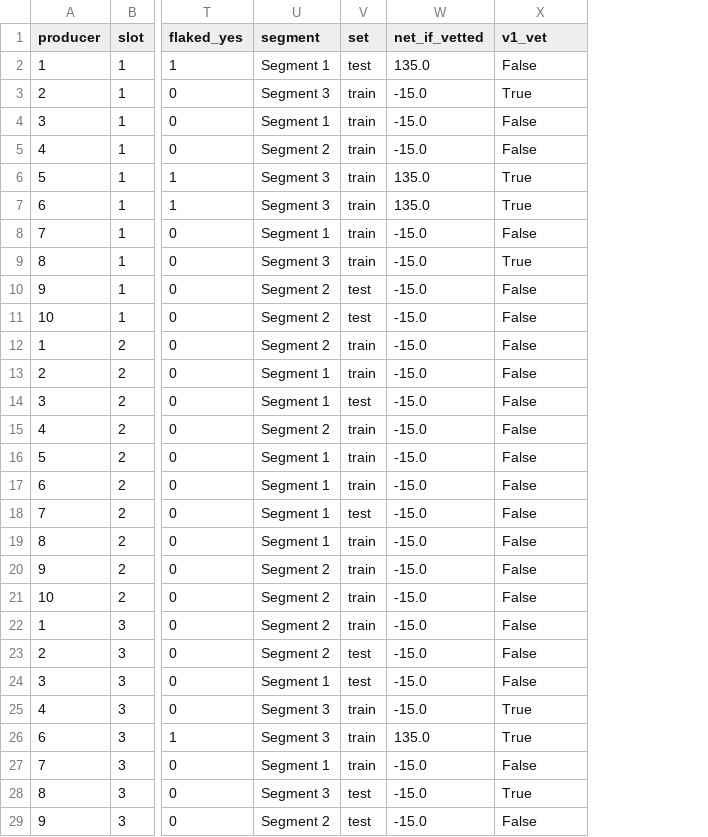
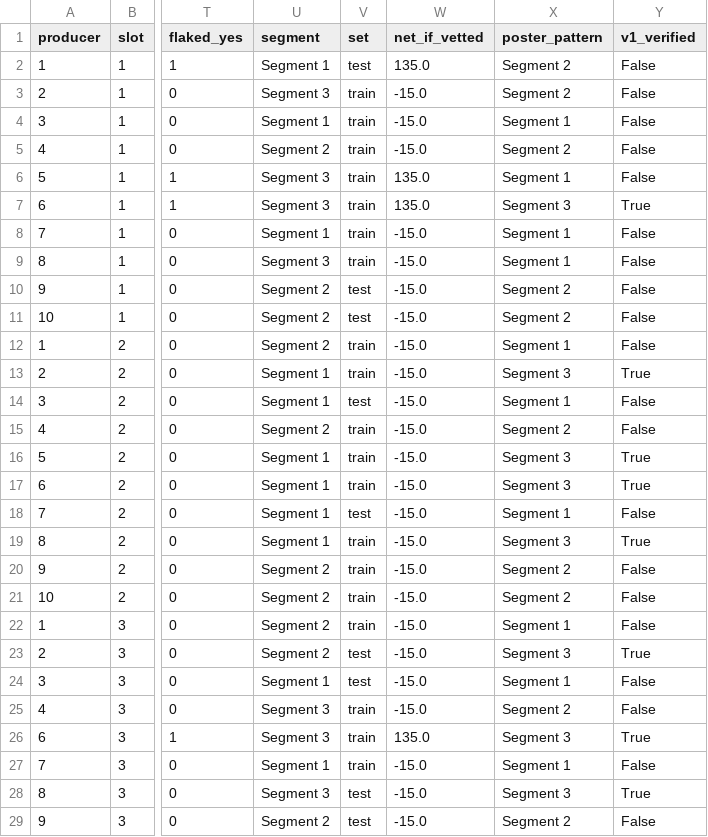
Before and after one commit to karenqhhan/group7_project, a CSV file: model/outputs/hires_segmented.csv, drawn as a sheet; only a part is shown, gaps mark what is left out; addresses are those after the commit; the diff names each change by its address in the sheet, - before the commit and + after, or states it on an @@ line.

```diff
--- a/model/outputs/hires_segmented.csv
+++ b/model/outputs/hires_segmented.csv
+column X (poster_pattern), rows 2-29: Segment 2 | Segment 2 | Segment 1 | Segment 2 | Segment 1 | Segment 3 | Segment 1 | Segment 1 | Segment 2 | Segment 2 | Segment 1 | Segment 3 | Segment 1 | Segment 2 | Segment 3 | Segment 3 | Segment 1 | Segment 3 | Segment 2 | Segment 2 | Segment 1 | Segment 3 | Segment 1 | Segment 2 | Segment 3 | Segment 1 | Segment 3 | Segment 2
-Y1: v1_vet
+Y1: v1_verified
-Y3 (v1_verified): True
+Y3 (v1_verified): False
-Y6 (v1_verified): True
+Y6 (v1_verified): False
-Y9 (v1_verified): True
+Y9 (v1_verified): False
-Y13 (v1_verified): False
+Y13 (v1_verified): True
-Y16:Y17 (v1_verified): False
+Y16:Y17 (v1_verified): True
-Y19 (v1_verified): False
+Y19 (v1_verified): True
-Y23 (v1_verified): False
+Y23 (v1_verified): True
-Y25 (v1_verified): True
+Y25 (v1_verified): False
```
Also changed, not shown: 8 other files.
